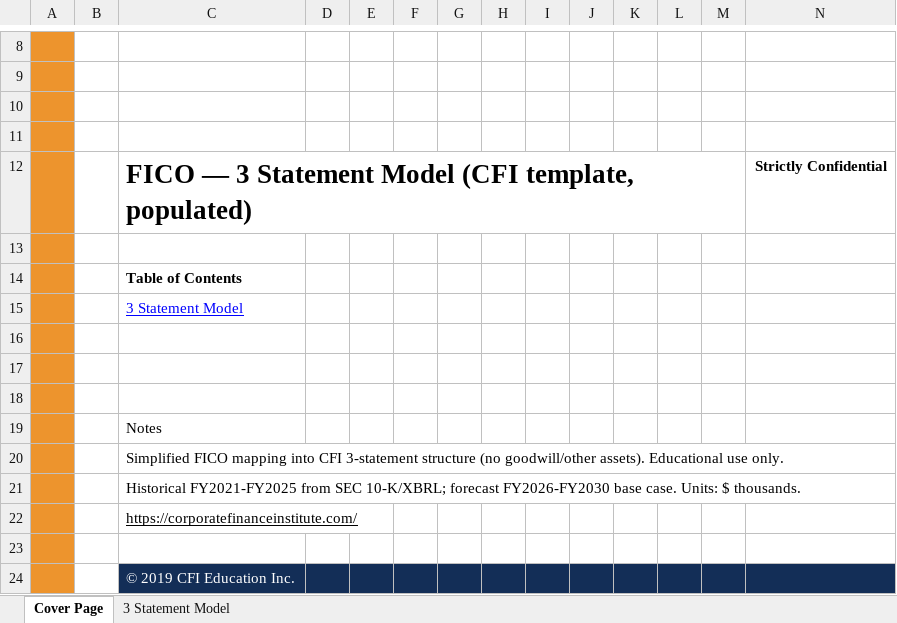
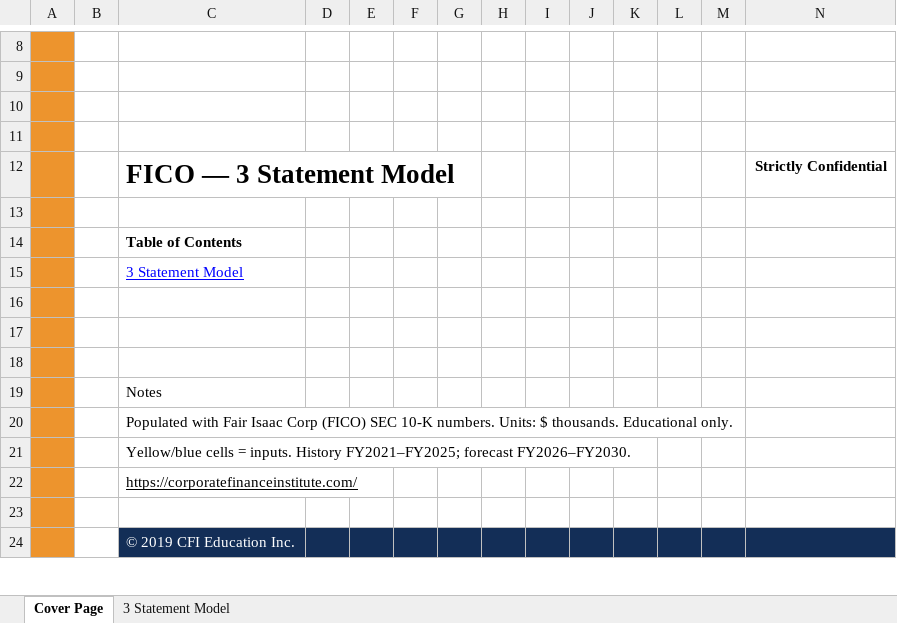
Before and after one commit to vengeanceaiUSC/Rainmaker, an Excel workbook: DCF resources/CFI_3-Statement-Model-Complete.xlsx, sheet Cover Page, drawn as a sheet; only a part is shown, gaps mark what is left out; values as stored, in another font and other column widths than the file's, no borders; charts and pictures not drawn; the diff names each change by its address in the sheet, - before the commit and + after, or states it on an @@ line.

```diff
--- a/DCF resources/CFI_3-Statement-Model-Complete.xlsx (sheet Cover Page)
+++ b/DCF resources/CFI_3-Statement-Model-Complete.xlsx (sheet Cover Page)
-C12: FICO — 3 Statement Model (CFI template, populated)
+C12: FICO — 3 Statement Model
-C20: Simplified FICO mapping into CFI 3-statement structure (no goodwill/other assets). Educational use only.
+C20: Populated with Fair Isaac Corp (FICO) SEC 10-K numbers. Units: $ thousands. Educational only.
-C21: Historical FY2021-FY2025 from SEC 10-K/XBRL; forecast FY2026-FY2030 base case. Units: $ thousands.
+C21: Yellow/blue cells = inputs. History FY2021–FY2025; forecast FY2026–FY2030.
```
Also changed, not shown: sheet 3 Statement Model, hidden cells, charts or pictures, DCF resources/CFI_DCF-Model.xlsx, 5 other files.
